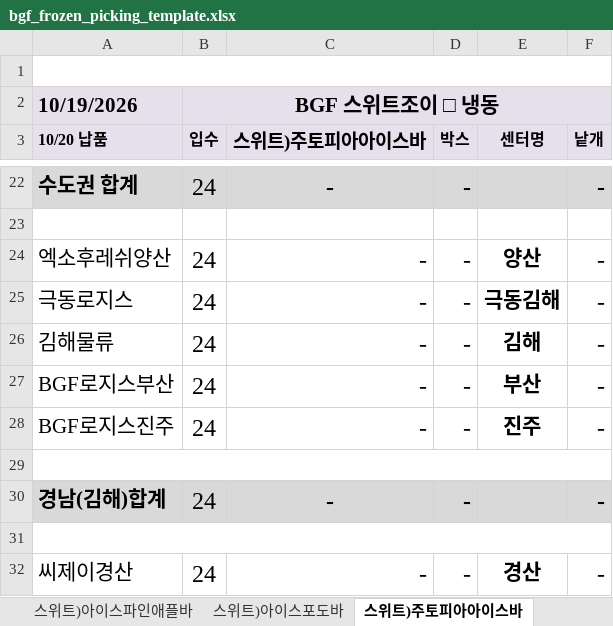
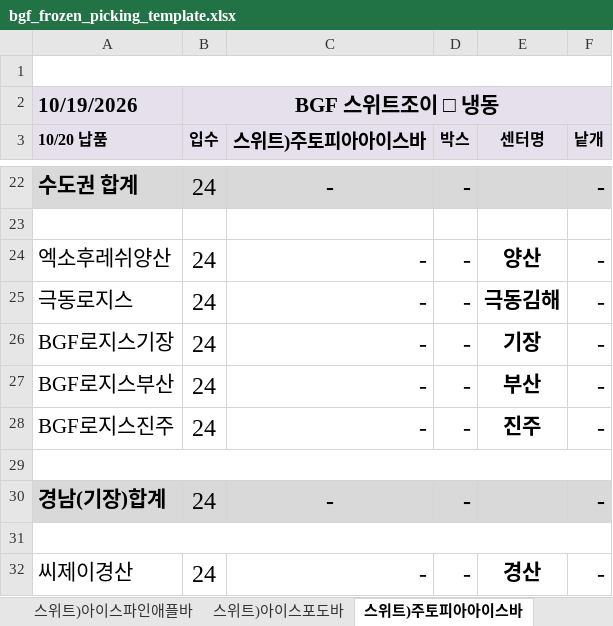
Before and after one commit to fbxodud9-dev/wms-demo, an Excel workbook: bgf_frozen_picking_template.xlsx, sheet 스위트)주토피아아이스바, drawn as a sheet; only a part is shown, gaps mark what is left out; values as stored, in another font and other column widths than the file's, no borders; the diff names each change by its address in the sheet, - before the commit and + after, or states it on an @@ line.

```diff
--- a/bgf_frozen_picking_template.xlsx (sheet 스위트)주토피아아이스바)
+++ b/bgf_frozen_picking_template.xlsx (sheet 스위트)주토피아아이스바)
-A26 (10/20 납품): 김해물류
+A26 (10/20 납품): BGF로지스기장
-E26 (센터명): 김해
+E26 (센터명): 기장
-A30 (10/20 납품): 경남(김해)합계
+A30 (10/20 납품): 경남(기장)합계
```
Also changed, not shown: sheet 스위트)토이스토리아이스, sheet 스위트)아이스복숭아바, sheet 스위트)메롱바복숭아, sheet 특)뉴욕베이글쿠앤크, sheet 특)뉴욕베이글피넛버터, sheet 특)뉴욕베이글플레인, 7 more sheets, bgf_invoice_template.xlsx, bgf_picking_template.xlsx, 2 other files.
